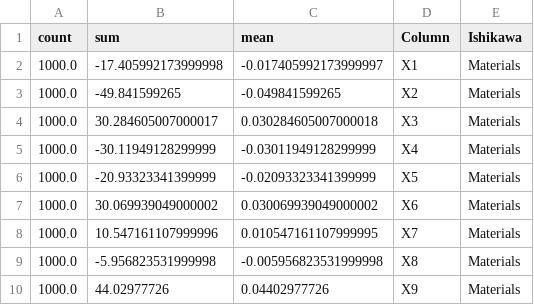
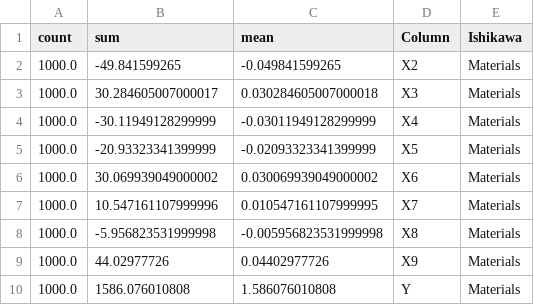
Before and after one commit to anastaseleon/mvp-pbiupdate, a CSV file: mvp pbiupdate/summary.csv, drawn as a sheet.

```diff
--- a/mvp pbiupdate/summary.csv
+++ b/mvp pbiupdate/summary.csv
@@ -1,3 +1,2 @@
 count,sum,mean,Column,Ishikawa
-1000.0,-17.405992173999998,-0.017405992173999997,X1,Materials
 1000.0,-49.841599265,-0.049841599265,X2,Materials
@@ -10 +9,2 @@ count,sum,mean,Column,Ishikawa
 1000.0,44.02977726,0.04402977726,X9,Materials
+1000.0,1586.076010808,1.586076010808,Y,Materials
```
Also changed, not shown: 21 other files.
